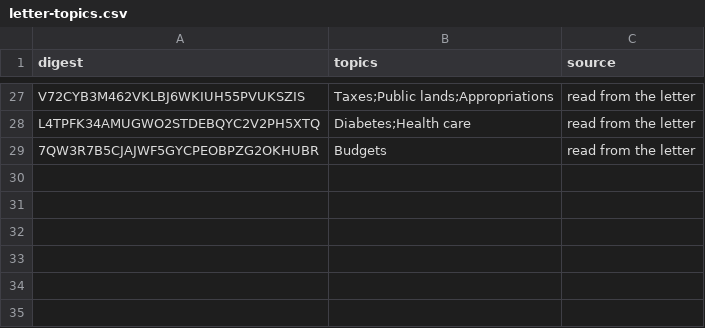
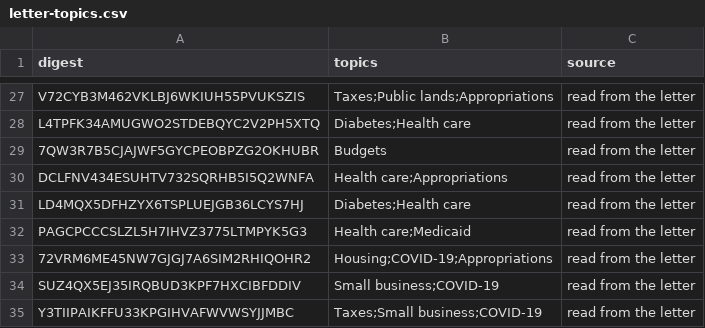
Before and after one commit to Robin-IA/Congressional-Letters-Dev, a CSV file: vocabulary/letter-topics.csv, drawn as a sheet; only a part is shown, gaps mark what is left out.

```diff
--- a/vocabulary/letter-topics.csv
+++ b/vocabulary/letter-topics.csv
@@ -29 +29,7 @@ L4TPFK34AMUGWO2STDEBQYC2V2PH5XTQ,Diabetes;Health care,read from the letter
 7QW3R7B5CJAJWF5GYCPEOBPZG2OKHUBR,Budgets,read from the letter
+DCLFNV434ESUHTV732SQRHB5I5Q2WNFA,Health care;Appropriations,read from the letter
+LD4MQX5DFHZYX6TSPLUEJGB36LCYS7HJ,Diabetes;Health care,read from the letter
+PAGCPCCCSLZL5H7IHVZ3775LTMPYK5G3,Health care;Medicaid,read from the letter
+72VRM6ME45NW7GJGJ7A6SIM2RHIQOHR2,Housing;COVID-19;Appropriations,read from the letter
+SUZ4QX5EJ35IRQBUD3KPF7HXCIBFDDIV,Small business;COVID-19,read from the letter
+Y3TIIPAIKFFU33KPGIHVAFWVWSYJJMBC,Taxes;Small business;COVID-19,read from the letter
```
Also changed, not shown: vocabulary/letter-dates.csv, vocabulary/letter-titles.csv, 1 other file.
